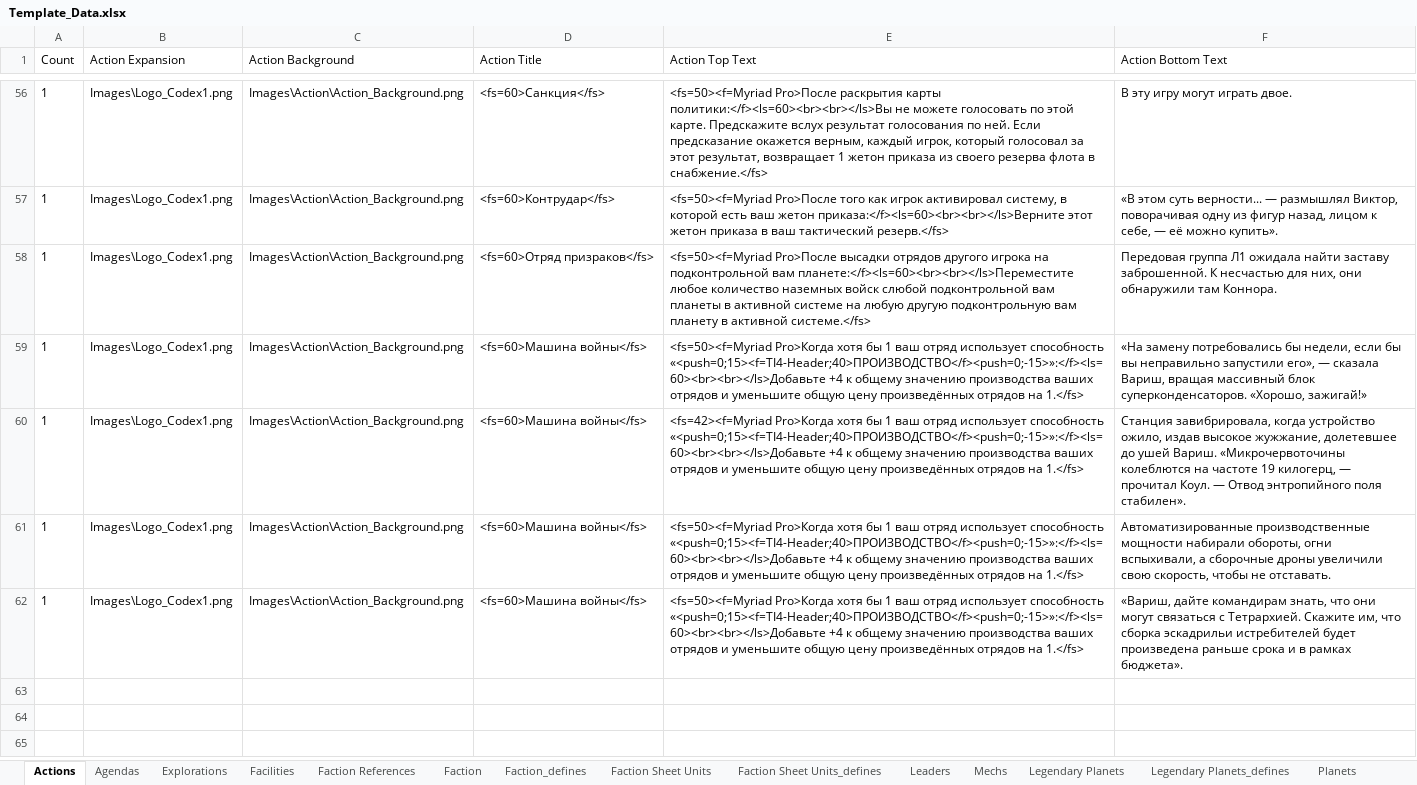
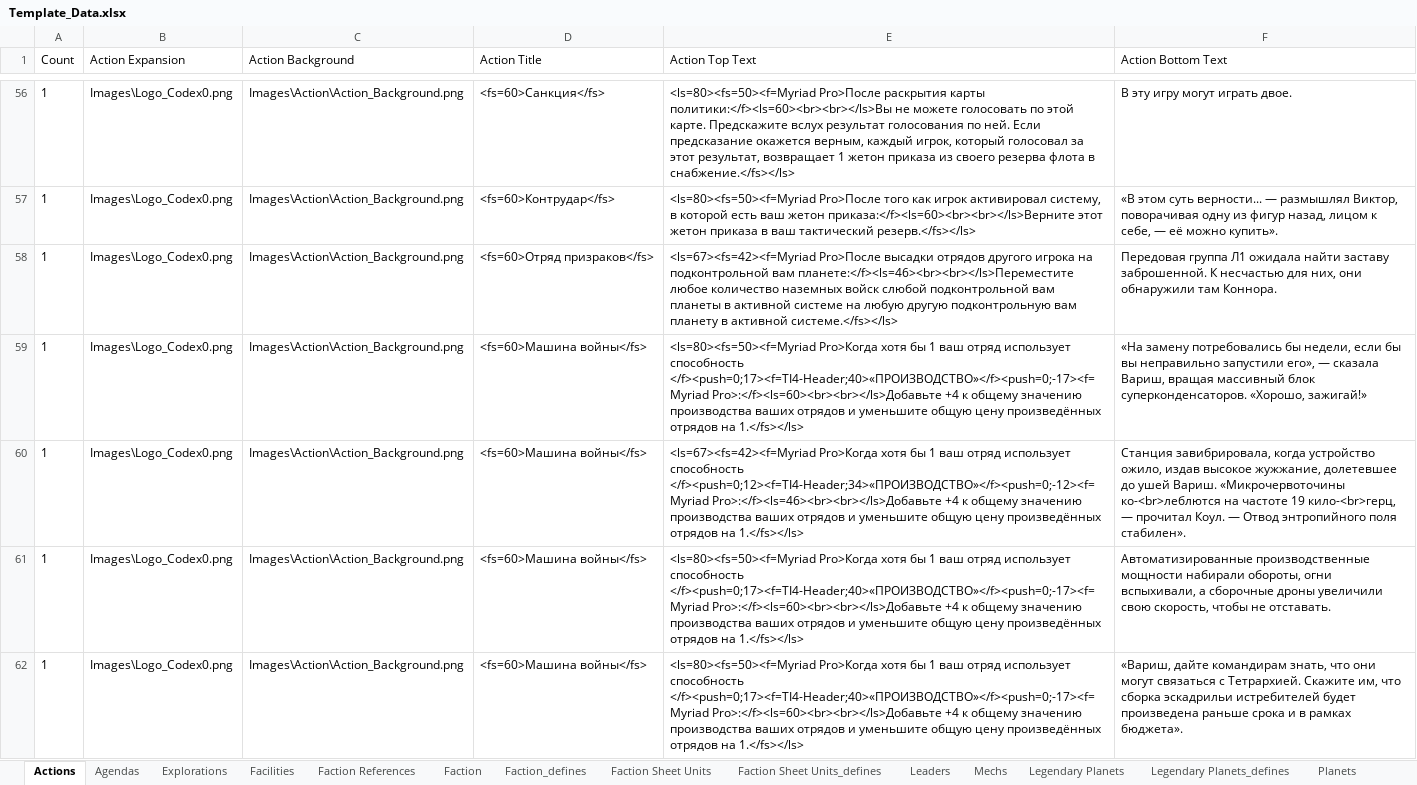
Before and after one commit to ZhenjaMax/TI4Templates, an Excel workbook: Template_Data.xlsx, sheet Actions, drawn as a sheet; only a part is shown, gaps mark what is left out; values as stored, in another font and other column widths than the file's, no borders; the diff covers the shown part only; the diff names each change by its address in the sheet, - before the commit and + after, or states it on an @@ line.

Commit message:
Actions ready

```diff
--- a/Template_Data.xlsx (sheet Actions)
+++ b/Template_Data.xlsx (sheet Actions)
-B56:B62 (Action Expansion): Images\Logo_Codex1.png
+B56:B62 (Action Expansion): Images\Logo_Codex0.png
-E56 (Action Top Text): <fs=50><f=Myriad Pro>После раскрытия карты политики:</f><ls=60><br><br></ls>Вы не можете голосовать по этой карте. Предскажите вслух результат голосования по ней. Если предсказание окажется верным, каждый игрок, который голосовал за этот результат, возвращает 1 жетон приказа из своего резерва флота в снабжение.</fs>
+E56 (Action Top Text): <ls=80><fs=50><f=Myriad Pro>После раскрытия карты политики:</f><ls=60><br><br></ls>Вы не можете голосовать по этой карте. Предскажите вслух результат голосования по ней. Если предсказание окажется верным, каждый игрок, который голосовал за этот результат, возвращает 1 жетон приказа из своего резерва флота в снабжение.</fs></ls>
-E57 (Action Top Text): <fs=50><f=Myriad Pro>После того как игрок активировал систему, в которой есть ваш жетон приказа:</f><ls=60><br><br></ls>Верните этот жетон приказа в ваш тактический резерв.</fs>
+E57 (Action Top Text): <ls=80><fs=50><f=Myriad Pro>После того как игрок активировал систему, в которой есть ваш жетон приказа:</f><ls=60><br><br></ls>Верните этот жетон приказа в ваш тактический резерв.</fs></ls>
-E58 (Action Top Text): <fs=50><f=Myriad Pro>После высадки отрядов другого игрока на подконтрольной вам планете:</f><ls=60><br><br></ls>Переместите любое количество наземных войск слюбой подконтрольной вам планеты в активной системе на любую другую подконтрольную вам планету в активной системе.</fs>
+E58 (Action Top Text): <ls=67><fs=42><f=Myriad Pro>После высадки отрядов другого игрока на подконтрольной вам планете:</f><ls=46><br><br></ls>Переместите любое количество наземных войск слюбой подконтрольной вам планеты в активной системе на любую другую подконтрольную вам планету в активной системе.</fs></ls>
-E59 (Action Top Text): <fs=50><f=Myriad Pro>Когда хотя бы 1 ваш отряд использует способность «<push=0;15><f=TI4-Header;40>ПРОИЗВОДСТВО</f><push=0;-15>»:</f><ls=60><br><br></ls>Добавьте +4 к общему значению производства ваших отрядов и уменьшите общую цену произведённых отрядов на 1.</fs>
+E59 (Action Top Text): <ls=80><fs=50><f=Myriad Pro>Когда хотя бы 1 ваш отряд использует способность </f><push=0;17><f=TI4-Header;40>«ПРОИЗВОДСТВО»</f><push=0;-17><f=Myriad Pro>:</f><ls=60><br><br></ls>Добавьте +4 к общему значению производства ваших отрядов и уменьшите общую цену произведённых отрядов на 1.</fs></ls>
-E60 (Action Top Text): <fs=42><f=Myriad Pro>Когда хотя бы 1 ваш отряд использует способность «<push=0;15><f=TI4-Header;40>ПРОИЗВОДСТВО</f><push=0;-15>»:</f><ls=60><br><br></ls>Добавьте +4 к общему значению производства ваших отрядов и уменьшите общую цену произведённых отрядов на 1.</fs>
+E60 (Action Top Text): <ls=67><fs=42><f=Myriad Pro>Когда хотя бы 1 ваш отряд использует способность </f><push=0;12><f=TI4-Header;34>«ПРОИЗВОДСТВО»</f><push=0;-12><f=Myriad Pro>:</f><ls=46><br><br></ls>Добавьте +4 к общему значению производства ваших отрядов и уменьшите общую цену произведённых отрядов на 1.</fs></ls>
-F60 (Action Bottom Text): …Вариш. «Микрочервоточины колеблются на частоте 19 килогерц, — прочитал…
+F60 (Action Bottom Text): …Вариш. «Микрочервоточины ко-<br>леблются на частоте 19 кило-<br>герц, — прочитал…
-E61:E62 (Action Top Text): <fs=50><f=Myriad Pro>Когда хотя бы 1 ваш отряд использует способность «<push=0;15><f=TI4-Header;40>ПРОИЗВОДСТВО</f><push=0;-15>»:</f><ls=60><br><br></ls>Добавьте +4 к общему значению производства ваших отрядов и уменьшите общую цену произведённых отрядов на 1.</fs>
+E61:E62 (Action Top Text): <ls=80><fs=50><f=Myriad Pro>Когда хотя бы 1 ваш отряд использует способность </f><push=0;17><f=TI4-Header;40>«ПРОИЗВОДСТВО»</f><push=0;-17><f=Myriad Pro>:</f><ls=60><br><br></ls>Добавьте +4 к общему значению производства ваших отрядов и уменьшите общую цену произведённых отрядов на 1.</fs></ls>
```
Also changed, not shown: 74 edited cells elsewhere in this sheet, 2 other files.
